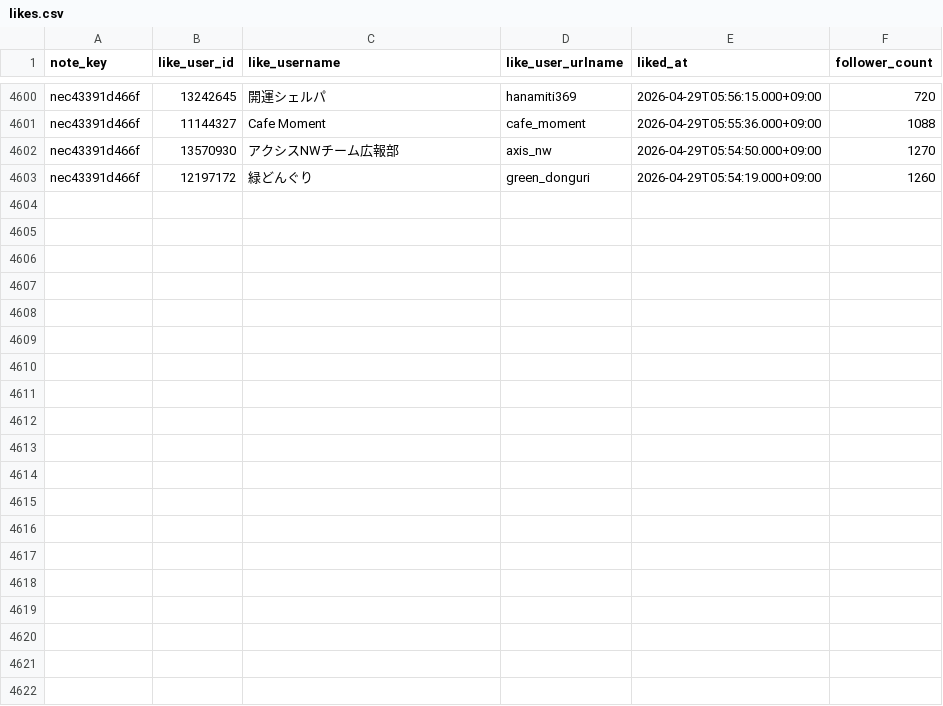
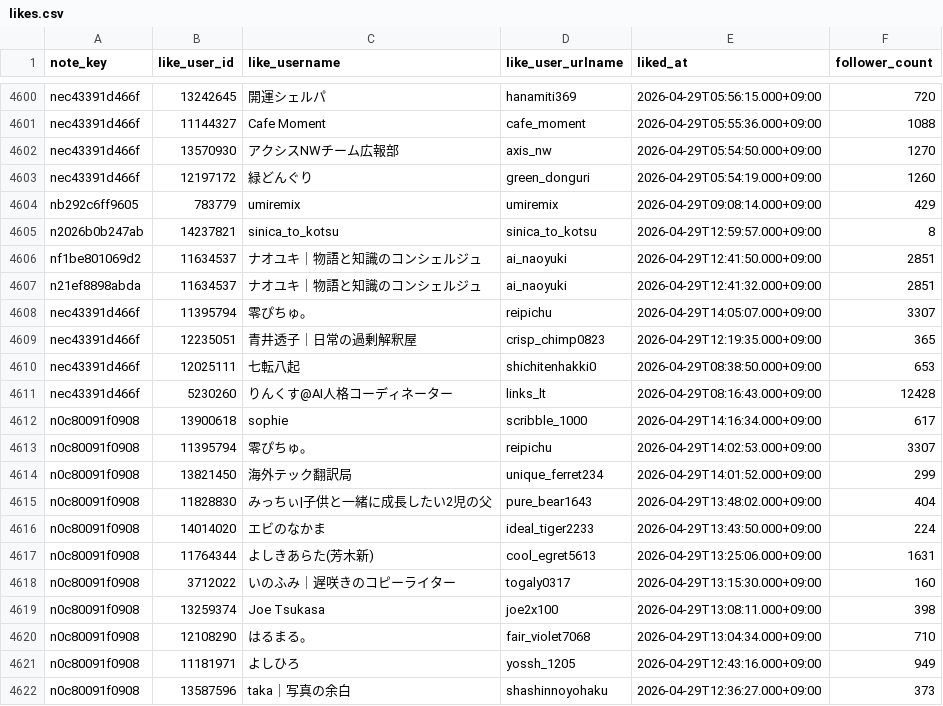
Before and after one commit to hasyamo/note-stats-tracker, a CSV file: data/likes.csv, drawn as a sheet; only a part is shown, gaps mark what is left out; the diff covers the shown part only.

```diff
--- a/data/likes.csv
+++ b/data/likes.csv
@@ -4603 +4603,20 @@ nec43391d466f,13570930,アクシスNWチーム広報部,axis_nw,2026-04-29T05:54
 nec43391d466f,12197172,緑どんぐり,green_donguri,2026-04-29T05:54:19.000+09:00,1260
+nb292c6ff9605,783779,umiremix,umiremix,2026-04-29T09:08:14.000+09:00,429
+n2026b0b247ab,14237821,sinica_to_kotsu,sinica_to_kotsu,2026-04-29T12:59:57.000+09:00,8
+nf1be801069d2,11634537,ナオユキ｜物語と知識のコンシェルジュ,ai_naoyuki,2026-04-29T12:41:50.000+09:00,2851
+n21ef8898abda,11634537,ナオユキ｜物語と知識のコンシェルジュ,ai_naoyuki,2026-04-29T12:41:32.000+09:00,2851
+nec43391d466f,11395794,零ぴちゅ。,reipichu,2026-04-29T14:05:07.000+09:00,3307
+nec43391d466f,12235051,青井透子｜日常の過剰解釈屋　,crisp_chimp0823,2026-04-29T12:19:35.000+09:00,365
+nec43391d466f,12025111,七転八起,shichitenhakki0,2026-04-29T08:38:50.000+09:00,653
+nec43391d466f,5230260,りんくす@AI人格コーディネーター,links_lt,2026-04-29T08:16:43.000+09:00,12428
+n0c80091f0908,13900618,sophie,scribble_1000,2026-04-29T14:16:34.000+09:00,617
+n0c80091f0908,11395794,零ぴちゅ。,reipichu,2026-04-29T14:02:53.000+09:00,3307
+n0c80091f0908,13821450,海外テック翻訳局,unique_ferret234,2026-04-29T14:01:52.000+09:00,299
+n0c80091f0908,11828830,みっちぃ|子供と一緒に成長したい2児の父,pure_bear1643,2026-04-29T13:48:02.000+09:00,404
+n0c80091f0908,14014020,エビのなかま,ideal_tiger2233,2026-04-29T13:43:50.000+09:00,224
+n0c80091f0908,11764344,よしきあらた(芳木新),cool_egret5613,2026-04-29T13:25:06.000+09:00,1631
+n0c80091f0908,3712022,いのふみ｜遅咲きのコピーライター,togaly0317,2026-04-29T13:15:30.000+09:00,160
+n0c80091f0908,13259374,Joe Tsukasa,joe2x100,2026-04-29T13:08:11.000+09:00,398
+n0c80091f0908,12108290,はるまる。,fair_violet7068,2026-04-29T13:04:34.000+09:00,710
+n0c80091f0908,11181971,よしひろ,yossh_1205,2026-04-29T12:43:16.000+09:00,949
+n0c80091f0908,13587596,taka｜写真の余白,shashinnoyohaku,2026-04-29T12:36:27.000+09:00,373
```
Also changed, not shown: 9 added rows elsewhere in this file, data/daily_summary.csv, data/my_likes.csv, 3 other files.
